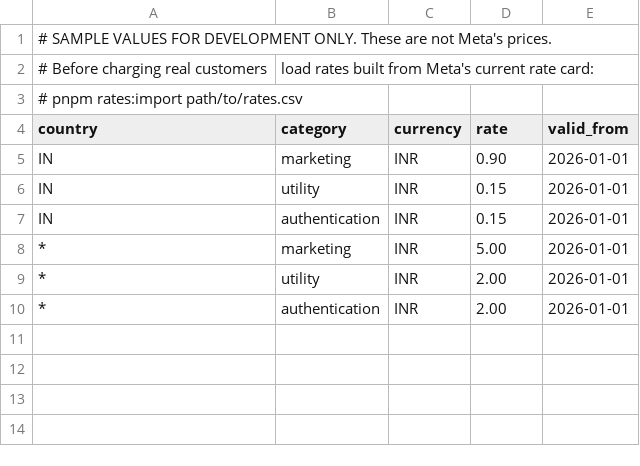
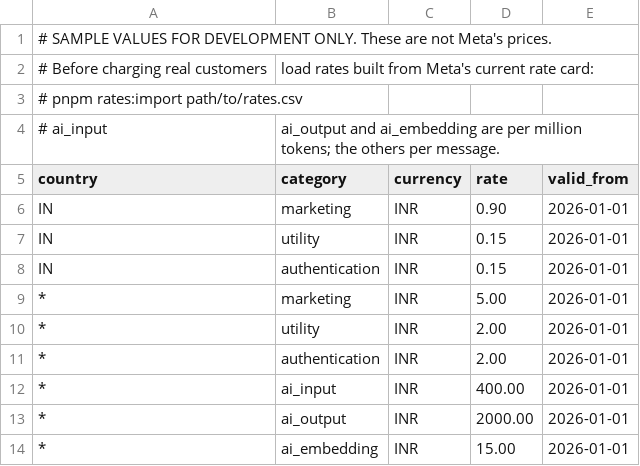
Before and after one commit to niyassby/whatsapp-cloud-crm, a CSV file: packages/db/prisma/sample-rate-cards.csv, drawn as a sheet; the diff names each change by its address in the sheet, - before the commit and + after, or states it on an @@ line.

```diff
--- a/packages/db/prisma/sample-rate-cards.csv
+++ b/packages/db/prisma/sample-rate-cards.csv
+row 4: # ai_input | ai_output and ai_embedding are per million tokens; the others per message.
+row 12: * | ai_input | INR | 400.00 | 2026-01-01
+row 13: * | ai_output | INR | 2000.00 | 2026-01-01
+row 14: * | ai_embedding | INR | 15.00 | 2026-01-01
```
Also changed, not shown: 59 other files.
